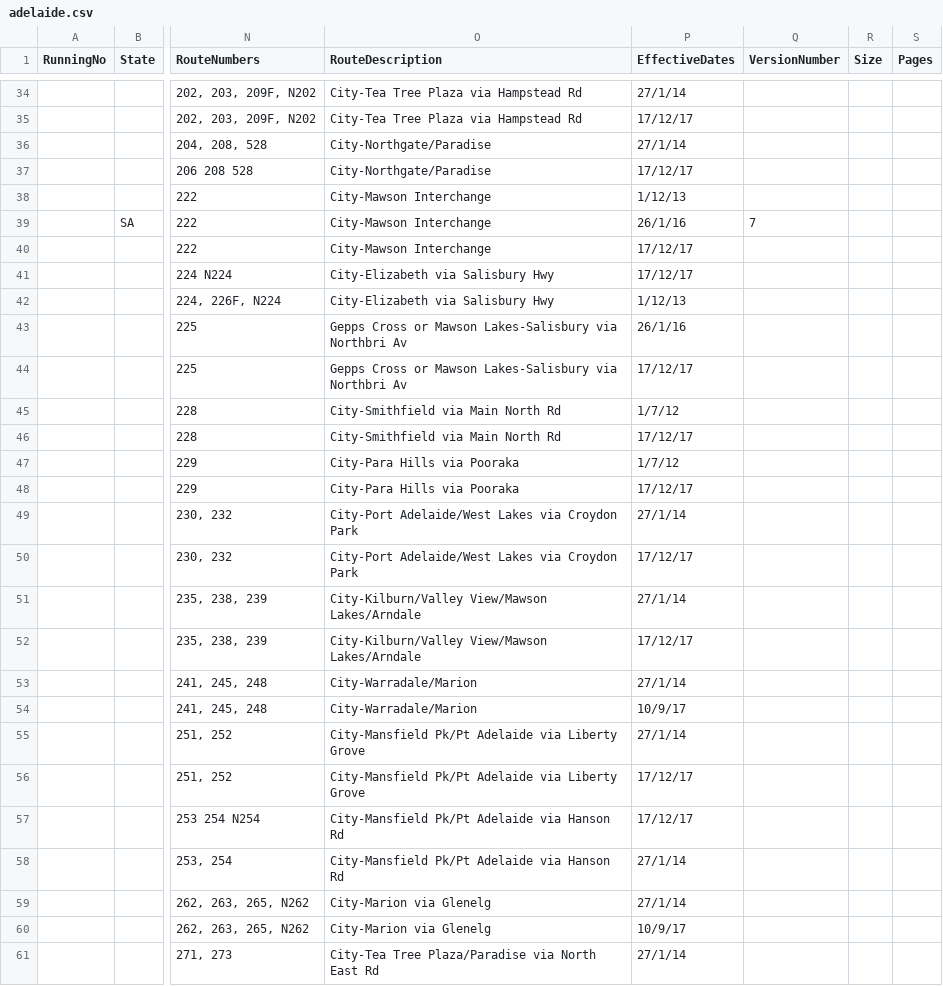
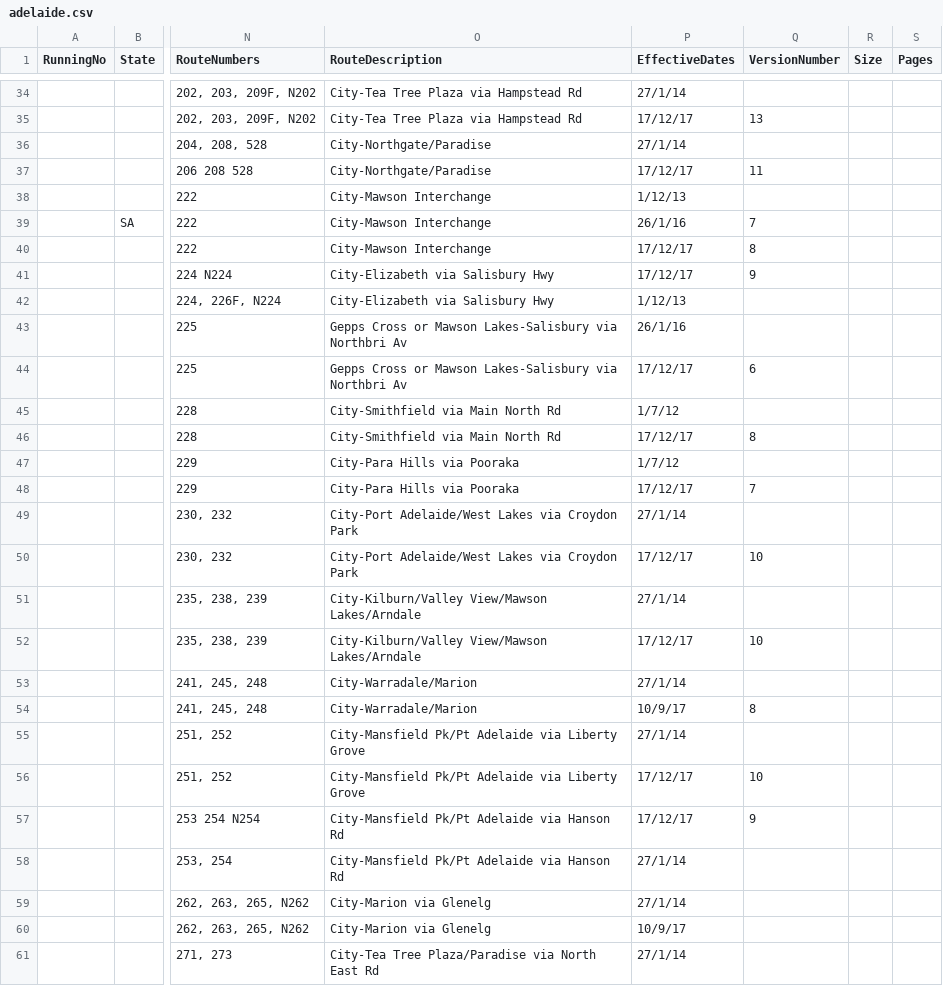
Before and after one commit to austta/austta.org.au, a CSV file: _data/adelaide.csv, drawn as a sheet; only a part is shown, gaps mark what is left out; the diff covers the shown part only; the diff names each change by its address in the sheet, - before the commit and + after, or states it on an @@ line.

Commit message:
Fix version numbers for current

```diff
--- a/_data/adelaide.csv
+++ b/_data/adelaide.csv
-Q35 (VersionNumber): (empty)
+Q35 (VersionNumber): 13
-Q37 (VersionNumber): (empty)
+Q37 (VersionNumber): 11
-Q40 (VersionNumber): (empty)
+Q40 (VersionNumber): 8
-Q41 (VersionNumber): (empty)
+Q41 (VersionNumber): 9
-Q44 (VersionNumber): (empty)
+Q44 (VersionNumber): 6
-Q46 (VersionNumber): (empty)
+Q46 (VersionNumber): 8
-Q48 (VersionNumber): (empty)
+Q48 (VersionNumber): 7
-Q50 (VersionNumber): (empty)
+Q50 (VersionNumber): 10
-Q52 (VersionNumber): (empty)
+Q52 (VersionNumber): 10
-Q54 (VersionNumber): (empty)
+Q54 (VersionNumber): 8
-Q56 (VersionNumber): (empty)
+Q56 (VersionNumber): 10
-Q57 (VersionNumber): (empty)
+Q57 (VersionNumber): 9
```
Also changed, not shown: 55 edited cells elsewhere in this file, 2 other files.
